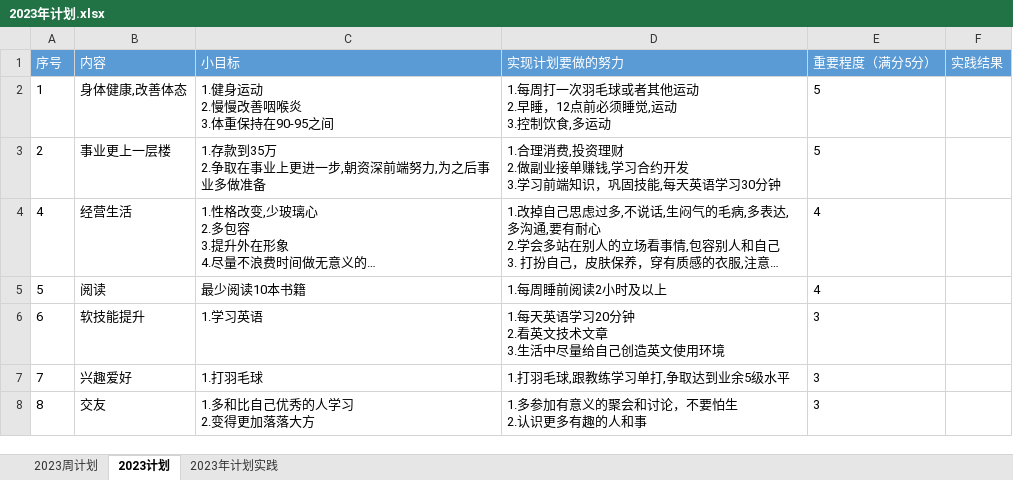
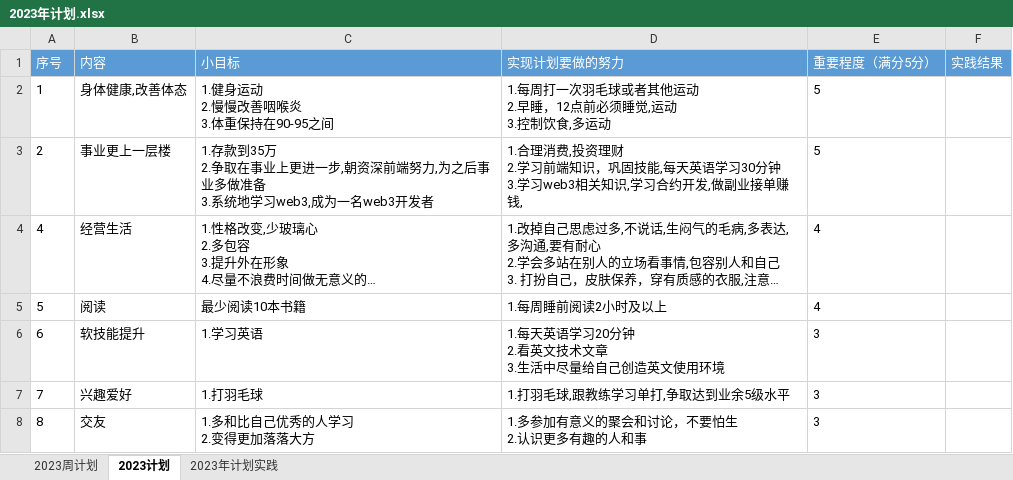
Before and after one commit to putao88/Document, an Excel workbook: docs/年终总结/2023年个人计划/2023年计划.xlsx, sheet 2023计划, drawn as a sheet; long unchanged cells end in …; values as stored, in another font and other column widths than the file's, no borders; ↵ is a line break in a cell; the diff names each change by its address in the sheet, - before the commit and + after, or states it on an @@ line.

```diff
--- a/docs/年终总结/2023年个人计划/2023年计划.xlsx (sheet 2023计划)
+++ b/docs/年终总结/2023年个人计划/2023年计划.xlsx (sheet 2023计划)
-C3 (小目标): …多做准备
+C3 (小目标): …多做准备 ↵ 3.系统地学习web3,成为一名web3开发者
-D3 (实现计划要做的努力): …理财 ↵ 2.做副业接单赚钱,学习合约开发 ↵ 3.学习前端知识，巩固技能,每天英语学习30分钟
+D3 (实现计划要做的努力): …理财 ↵ 2.学习前端知识，巩固技能,每天英语学习30分钟 ↵ 3.学习web3相关知识,学习合约开发,做副业接单赚钱,
```
Also changed, not shown: sheet 2023周计划, sheet 2023年计划实践, 3 other files.
